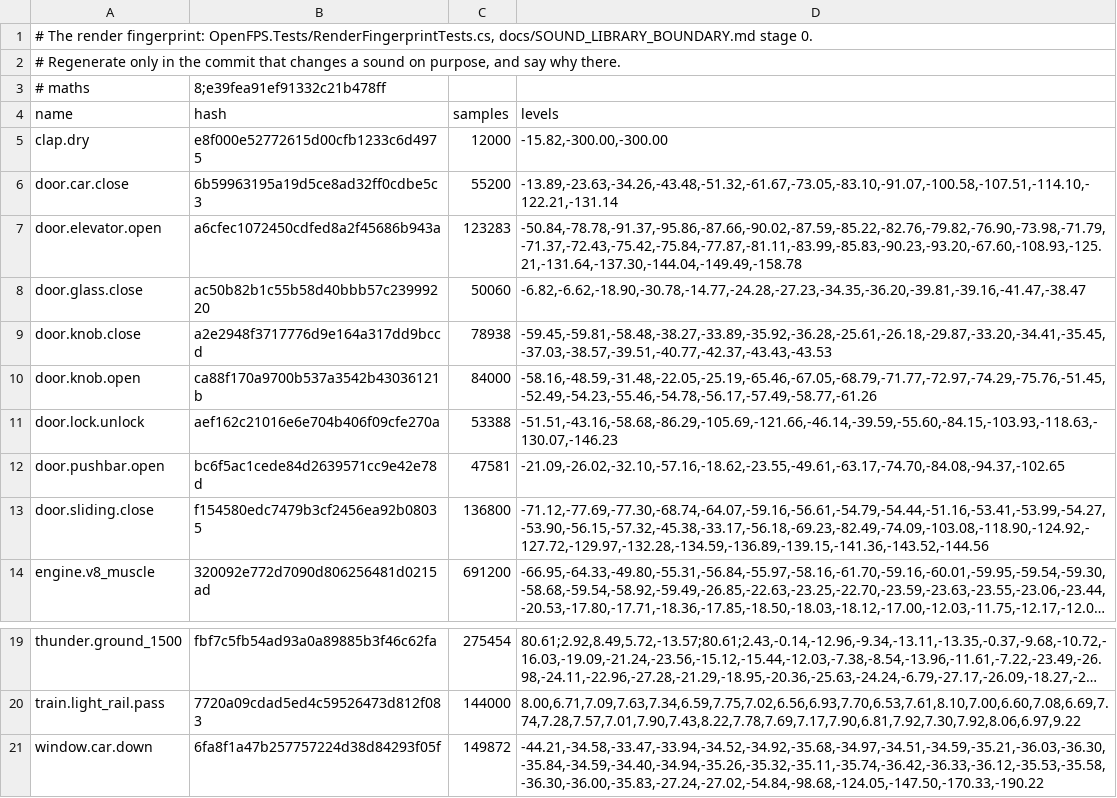
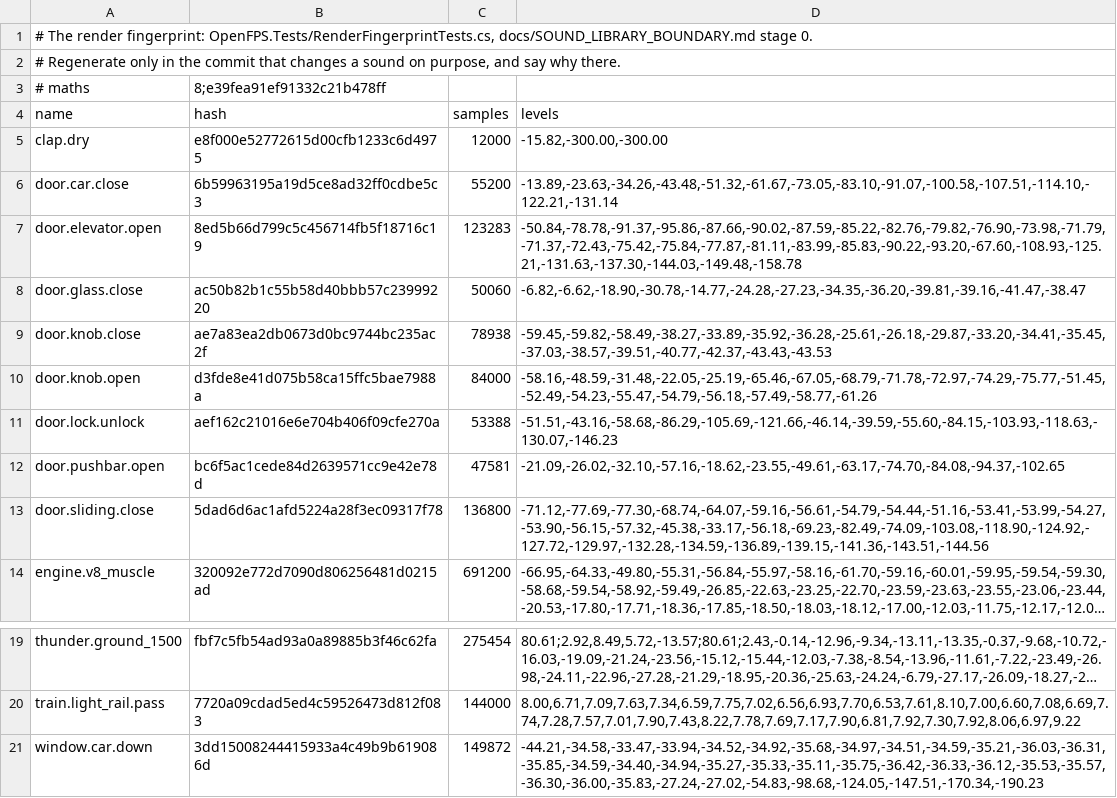
Before and after one commit to churst90/open-fps, a TSV file: OpenFPS.Tests/LibraryBoundary/render-fingerprints.tsv, drawn as a sheet; only a part is shown, gaps mark what is left out; long unchanged cells end in …; the diff names each change by its address in the sheet, - before the commit and + after, or states it on an @@ line.

```diff
--- a/OpenFPS.Tests/LibraryBoundary/render-fingerprints.tsv
+++ b/OpenFPS.Tests/LibraryBoundary/render-fingerprints.tsv
-B7 (hash): a6cfec1072450cdfed8a2f45686b943a
+B7 (hash): 8ed5b66d799c5c456714fb5f18716c19
-D7 (levels): -50.84,-78.78,-91.37,-95.86,-87.66,-90.02,-87.59,-85.22,-82.76,-79.82,-76.90,-73.98,-71.79,-71.37,-72.43,-75.42,-75.84,-77.87,-81.11,-83.99,-85.83,-90.23,-93.20,-67.60,-108.93,-125.21,-131.64,-137.30,-144.04,-149.49,-158.78
+D7 (levels): -50.84,-78.78,-91.37,-95.86,-87.66,-90.02,-87.59,-85.22,-82.76,-79.82,-76.90,-73.98,-71.79,-71.37,-72.43,-75.42,-75.84,-77.87,-81.11,-83.99,-85.83,-90.22,-93.20,-67.60,-108.93,-125.21,-131.63,-137.30,-144.03,-149.48,-158.78
-B9 (hash): a2e2948f3717776d9e164a317dd9bccd
+B9 (hash): ae7a83ea2db0673d0bc9744bc235ac2f
-D9 (levels): -59.45,-59.81,-58.48,-38.27,-33.89,-35.92,-36.28,-25.61,-26.18,-29.87,-33.20,-34.41,-35.45,-37.03,-38.57,-39.51,-40.77,-42.37,-43.43,-43.53
+D9 (levels): -59.45,-59.82,-58.49,-38.27,-33.89,-35.92,-36.28,-25.61,-26.18,-29.87,-33.20,-34.41,-35.45,-37.03,-38.57,-39.51,-40.77,-42.37,-43.43,-43.53
-B10 (hash): ca88f170a9700b537a3542b43036121b
+B10 (hash): d3fde8e41d075b58ca15ffc5bae7988a
-D10 (levels): -58.16,-48.59,-31.48,-22.05,-25.19,-65.46,-67.05,-68.79,-71.77,-72.97,-74.29,-75.76,-51.45,-52.49,-54.23,-55.46,-54.78,-56.17,-57.49,-58.77,-61.26
+D10 (levels): -58.16,-48.59,-31.48,-22.05,-25.19,-65.46,-67.05,-68.79,-71.78,-72.97,-74.29,-75.77,-51.45,-52.49,-54.23,-55.47,-54.79,-56.18,-57.49,-58.77,-61.26
-B13 (hash): f154580edc7479b3cf2456ea92b08035
+B13 (hash): 5dad6d6ac1afd5224a28f3ec09317f78
-D13 (levels): -71.12,-77.69,-77.30,-68.74,-64.07,-59.16,-56.61,-54.79,-54.44,-51.16,-53.41,-53.99,-54.27,-53.90,-56.15,-57.32,-45.38,-33.17,-56.18,-69.23,-82.49,-74.09,-103.08,-118.90,-124.92,-127.72,-129.97,-132.28,-134.59,-136.89,-139.15,-141.36,-143.52,-144.56
+D13 (levels): -71.12,-77.69,-77.30,-68.74,-64.07,-59.16,-56.61,-54.79,-54.44,-51.16,-53.41,-53.99,-54.27,-53.90,-56.15,-57.32,-45.38,-33.17,-56.18,-69.23,-82.49,-74.09,-103.08,-118.90,-124.92,-127.72,-129.97,-132.28,-134.59,-136.89,-139.15,-141.36,-143.51,-144.56
-B21 (hash): 6fa8f1a47b257757224d38d84293f05f
+B21 (hash): 3dd15008244415933a4c49b9b619086d
-D21 (levels): -44.21,-34.58,-33.47,-33.94,-34.52,-34.92,-35.68,-34.97,-34.51,-34.59,-35.21,-36.03,-36.30,-35.84,-34.59,-34.40,-34.94,-35.26,-35.32,-35.11,-35.74,-36.42,-36.33,-36.12,-35.53,-35.58,-36.30,-36.00,-35.83,-27.24,-27.02,-54.84,-98.68,-124.05,-147.50,-170.33,-190.22
+D21 (levels): -44.21,-34.58,-33.47,-33.94,-34.52,-34.92,-35.68,-34.97,-34.51,-34.59,-35.21,-36.03,-36.31,-35.85,-34.59,-34.40,-34.94,-35.27,-35.33,-35.11,-35.75,-36.42,-36.33,-36.12,-35.53,-35.57,-36.30,-36.00,-35.83,-27.24,-27.02,-54.83,-98.68,-124.05,-147.51,-170.34,-190.23
```
Also changed, not shown: OpenFPS.Tests/PhysicsBoundary/walks/city_jump.tsv, OpenFPS.Tests/PhysicsBoundary/walks/city_parked_car.tsv, 5 other files.
